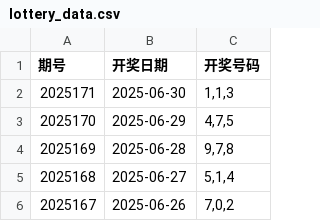
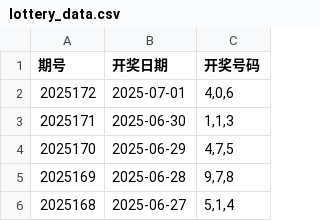
Before and after one commit to suwei8/3D-Genius, a CSV file: lottery_data.csv, drawn as a sheet; only a part is shown; the shorter side is filled out with more unchanged rows.

```diff
--- a/lottery_data.csv
+++ b/lottery_data.csv
@@ -1,2 +1,3 @@
 期号,开奖日期,开奖号码
+2025172,2025-07-01,"4,0,6"
 2025171,2025-06-30,"1,1,3"
```
